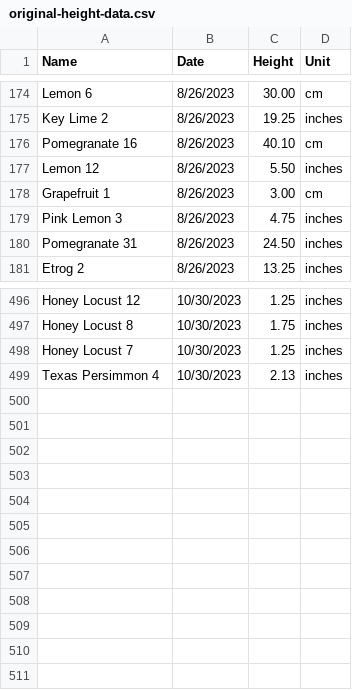
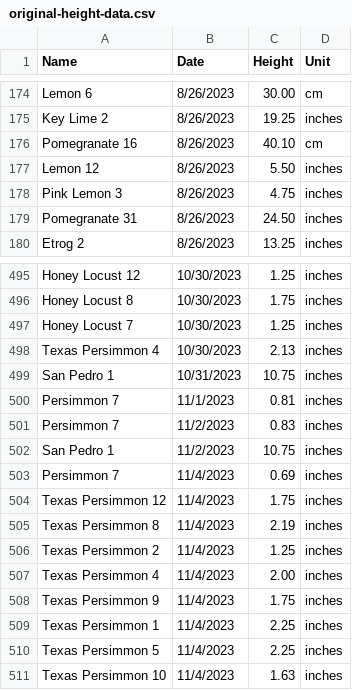
Before and after one commit to jpiccirillo/gantt-plant-timeline, a CSV file: original-height-data.csv, drawn as a sheet; only a part is shown, gaps mark what is left out.

Commit message:
Update height data

```diff
--- a/original-height-data.csv
+++ b/original-height-data.csv
@@ -177,3 +177,2 @@ Pomegranate 16,8/26/2023,40.10,cm,,,,
 Lemon 12,8/26/2023,5.50,inches,,,,
-Grapefruit 1,8/26/2023,3.00,cm,,,,
 Pink Lemon 3,8/26/2023,4.75,inches,,,,
@@ -499 +498,14 @@ Honey Locust 7,10/30/2023,1.25,inches,,,,
 Texas Persimmon 4,10/30/2023,2.13,inches,,,,
+San Pedro 1,10/31/2023,10.75,inches,,,,
+Persimmon 7,11/1/2023,0.81,inches,,,,
+Persimmon 7,11/2/2023,0.83,inches,,,,
+San Pedro 1,11/2/2023,10.75,inches,,,,
+Persimmon 7,11/4/2023,0.69,inches,,,,
+Texas Persimmon 12,11/4/2023,1.75,inches,,,,
+Texas Persimmon 8,11/4/2023,2.19,inches,,,,
+Texas Persimmon 2,11/4/2023,1.25,inches,,,,
+Texas Persimmon 4,11/4/2023,2.00,inches,,,,
+Texas Persimmon 9,11/4/2023,1.75,inches,,,,
+Texas Persimmon 1,11/4/2023,2.25,inches,,,,
+Texas Persimmon 5,11/4/2023,2.25,inches,,,,
+Texas Persimmon 10,11/4/2023,1.63,inches,,,,
```
Also changed, not shown: 1 other file.
